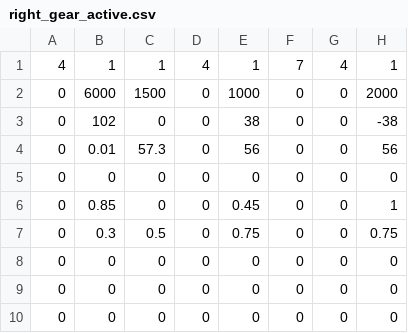
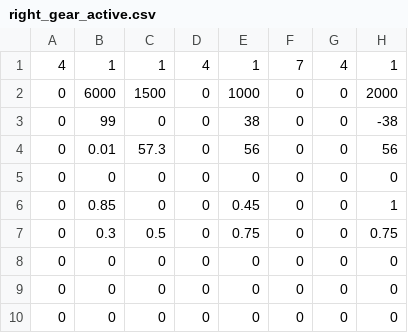
Before and after one commit to Team624/2017Robot, a CSV file: auton/general scripts/champ scripts/right_gear_active.csv, drawn as a sheet.

```diff
--- a/auton/general scripts/champ scripts/right_gear_active.csv
+++ b/auton/general scripts/champ scripts/right_gear_active.csv
@@ -2,3 +2,3 @@
 0,6000,1500,0,1000,0,0,2000
-0,102,0,0,38,0,0,-38
+0,99,0,0,38,0,0,-38
 0,0.01,57.3,0,56,0,0,56
```
Also changed, not shown: auton/general scripts/champ scripts/left_gear_active.csv, auton/general scripts/champ scripts/left_gear_active_shoot.csv, 23 other files.
